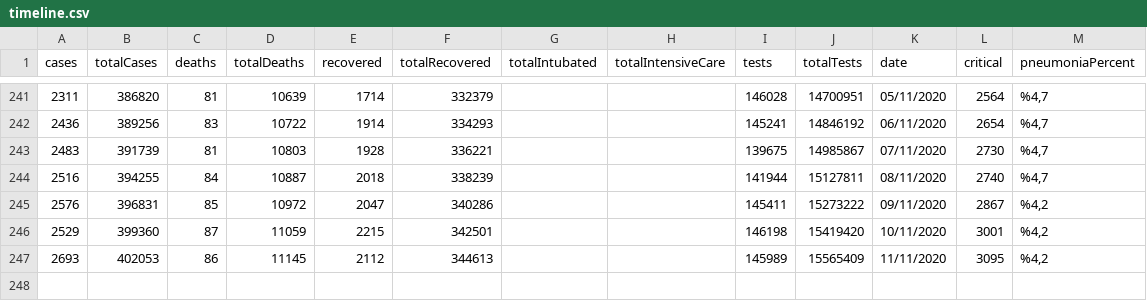
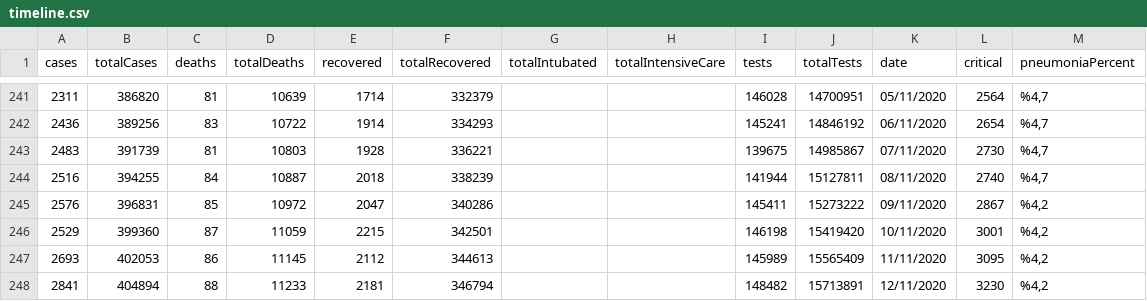
Before and after one commit to ozanerturk/covid19-turkey-api, a CSV file: dataset/timeline.csv, drawn as a sheet; only a part is shown, gaps mark what is left out; the diff names each change by its address in the sheet, - before the commit and + after, or states it on an @@ line.

```diff
--- a/dataset/timeline.csv
+++ b/dataset/timeline.csv
+row 248: 2841 | 404894 | 88 | 11233 | 2181 | 346794 |  |  | 148482 | 15713891 | 12/11/2020 | 3230 | %4,2
```
Also changed, not shown: 1 other file.
